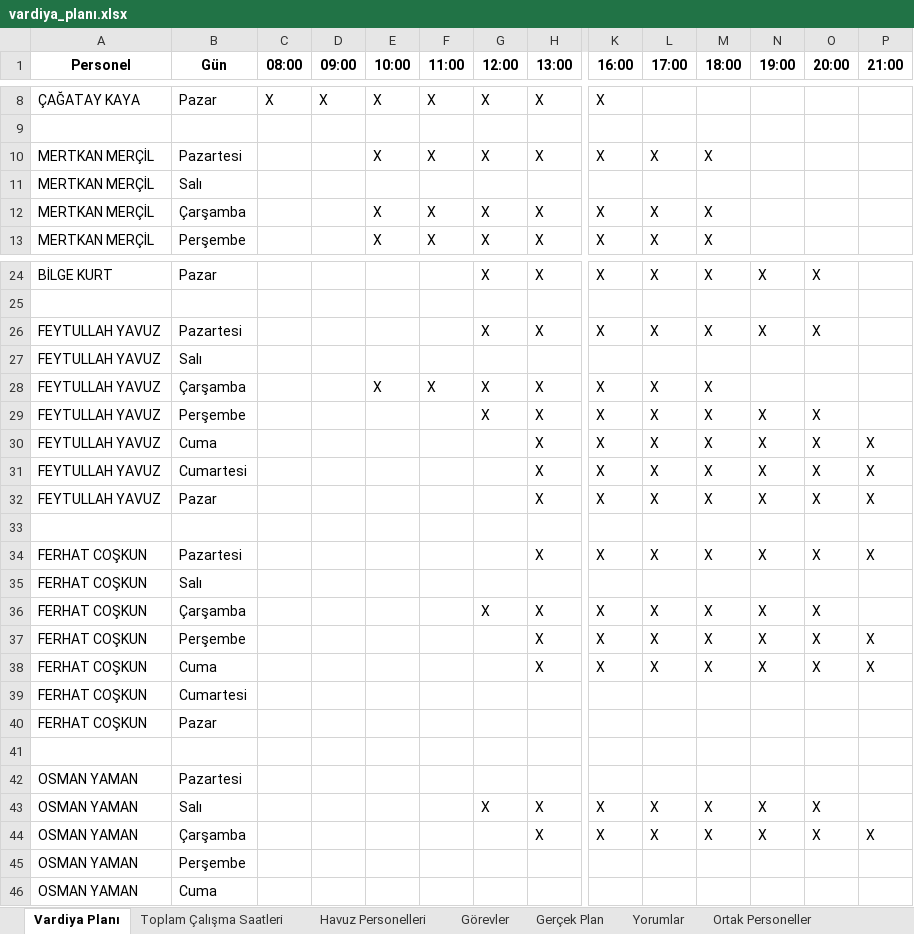
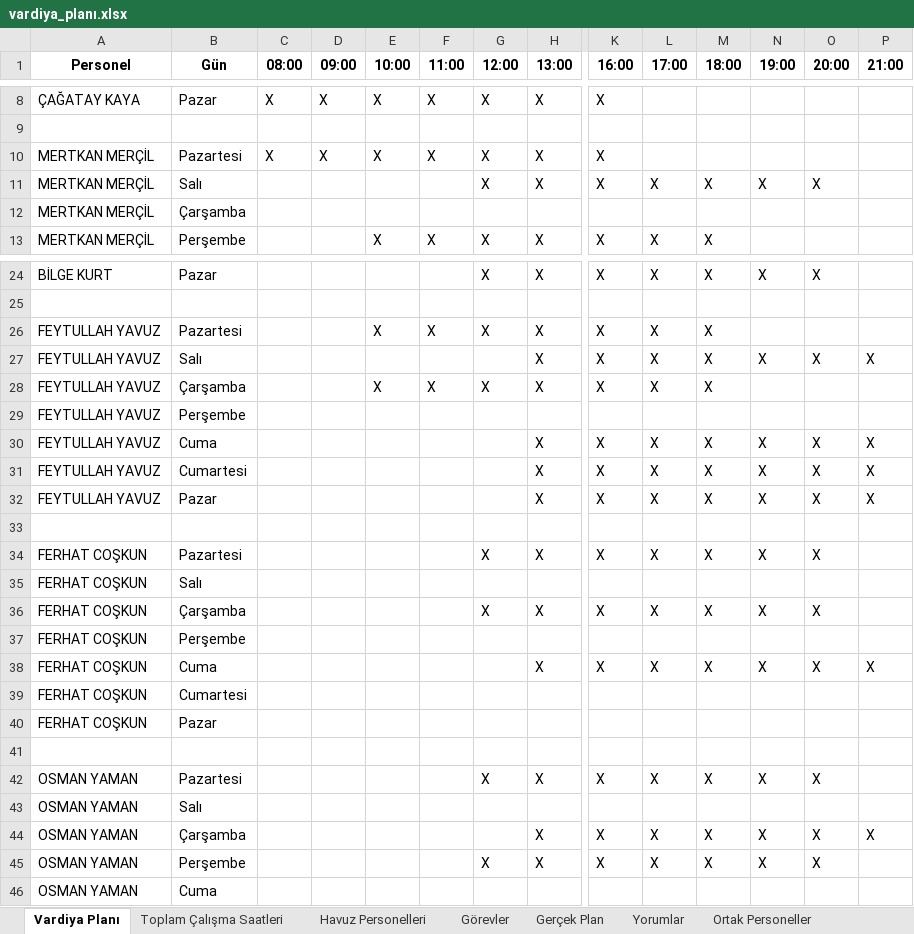
Before and after one commit to tturan6446/testtest, an Excel workbook: vardiya_planı.xlsx, sheet Vardiya Planı, drawn as a sheet; only a part is shown, gaps mark what is left out; values as stored, in another font and other column widths than the file's, no borders; removed rows and columns are numbered as before the commit, all else as after; rows hold the shown columns only; the diff covers the shown part only; the diff names each change by its address in the sheet, - before the commit and + after, or states it on an @@ line.

Commit message:
update vardiya_planı

```diff
--- a/vardiya_planı.xlsx (sheet Vardiya Planı)
+++ b/vardiya_planı.xlsx (sheet Vardiya Planı)
-C10 (08:00): (empty)
+C10 (08:00): X
-D10 (09:00): (empty)
+D10 (09:00): X
-L10 (17:00): X
+L10 (17:00): (empty)
-M10 (18:00): X
+M10 (18:00): (empty)
-row 11: MERTKAN MERÇİL | Salı
-B11 (Gün): Çarşamba
+B11 (Gün): Salı
-E11 (10:00): X
+E11 (10:00): (empty)
-F11 (11:00): X
+F11 (11:00): (empty)
-N11 (19:00): (empty)
+N11 (19:00): X
-O11 (20:00): (empty)
+O11 (20:00): X
+row 12: MERTKAN MERÇİL | Çarşamba
+row 26: FEYTULLAH YAVUZ | Pazartesi |  |  | X | X | X | X | X | X | X
-B27 (Gün): Pazartesi
+B27 (Gün): Salı
-G27 (12:00): X
+G27 (12:00): (empty)
-P27 (21:00): (empty)
+P27 (21:00): X
-row 27: FEYTULLAH YAVUZ | Salı
-row 29: FEYTULLAH YAVUZ | Perşembe |  |  |  |  | X | X | X | X | X | X | X
+row 29: FEYTULLAH YAVUZ | Perşembe
-G34 (12:00): (empty)
+G34 (12:00): X
-P34 (21:00): X
+P34 (21:00): (empty)
-row 37: FERHAT COŞKUN | Perşembe |  |  |  |  |  | X | X | X | X | X | X | X
+row 37: FERHAT COŞKUN | Perşembe
-row 42: OSMAN YAMAN | Pazartesi
-B42 (Gün): Salı
+B42 (Gün): Pazartesi
+row 43: OSMAN YAMAN | Salı
-row 45: OSMAN YAMAN | Perşembe
+row 45: OSMAN YAMAN | Perşembe |  |  |  |  | X | X | X | X | X | X | X
```
Also changed, not shown: 2 added rows, 2 removed rows and 7 edited cells elsewhere in this sheet, sheet Havuz Personelleri, sheet Toplam Çalışma Saatleri.
